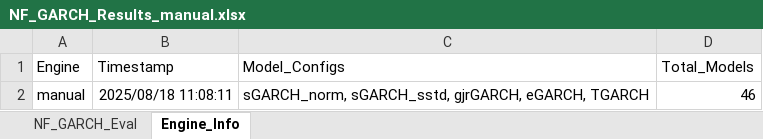
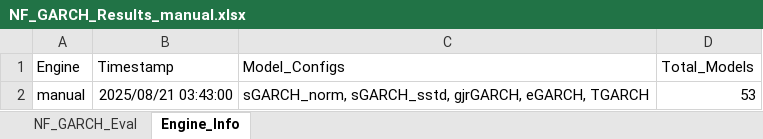
Before and after one commit to AIHawking187/Financial-SDG-GARCH, an Excel workbook: NF_GARCH_Results_manual.xlsx, sheet Engine_Info, drawn as a sheet; values as stored, in another font and other column widths than the file's, no borders; the diff names each change by its address in the sheet, - before the commit and + after, or states it on an @@ line.

```diff
--- a/NF_GARCH_Results_manual.xlsx (sheet Engine_Info)
+++ b/NF_GARCH_Results_manual.xlsx (sheet Engine_Info)
-B2 (Timestamp): 2025/08/18 11:08:11
+B2 (Timestamp): 2025/08/21 03:43:00
-D2 (Total_Models): 46
+D2 (Total_Models): 53
```
Also changed, not shown: sheet NF_GARCH_Eval, 19 other files.
